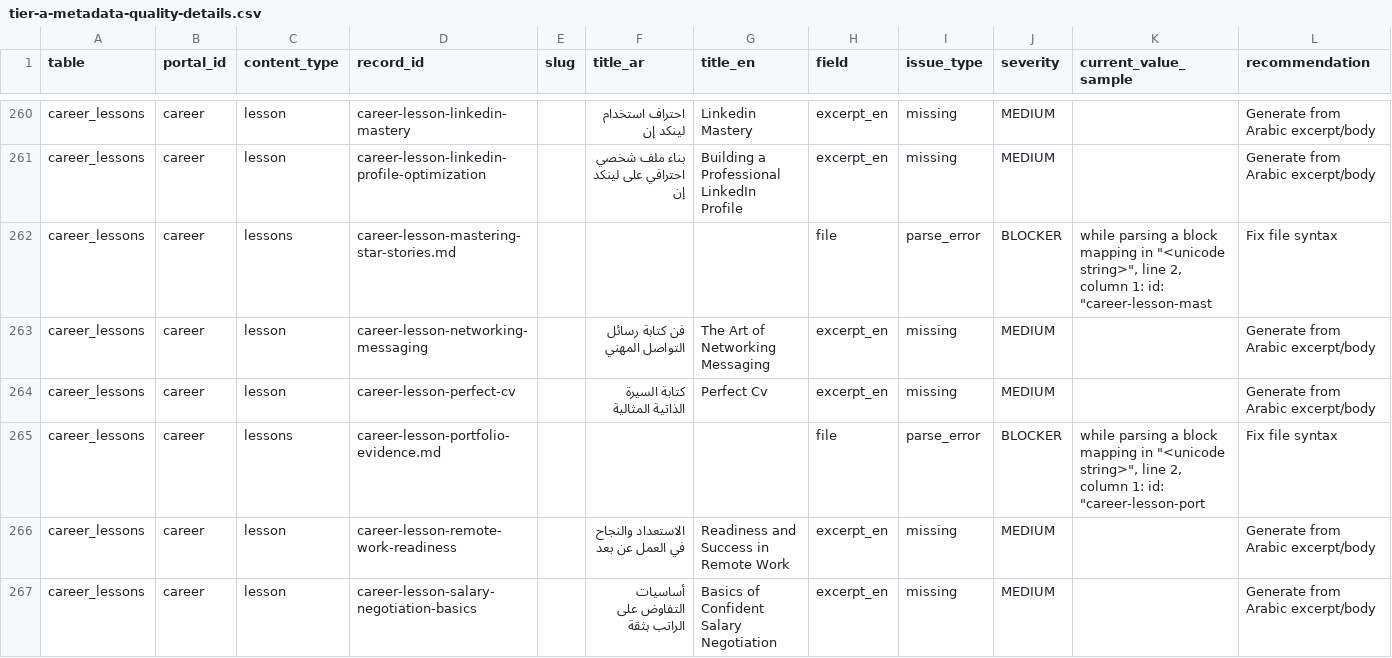
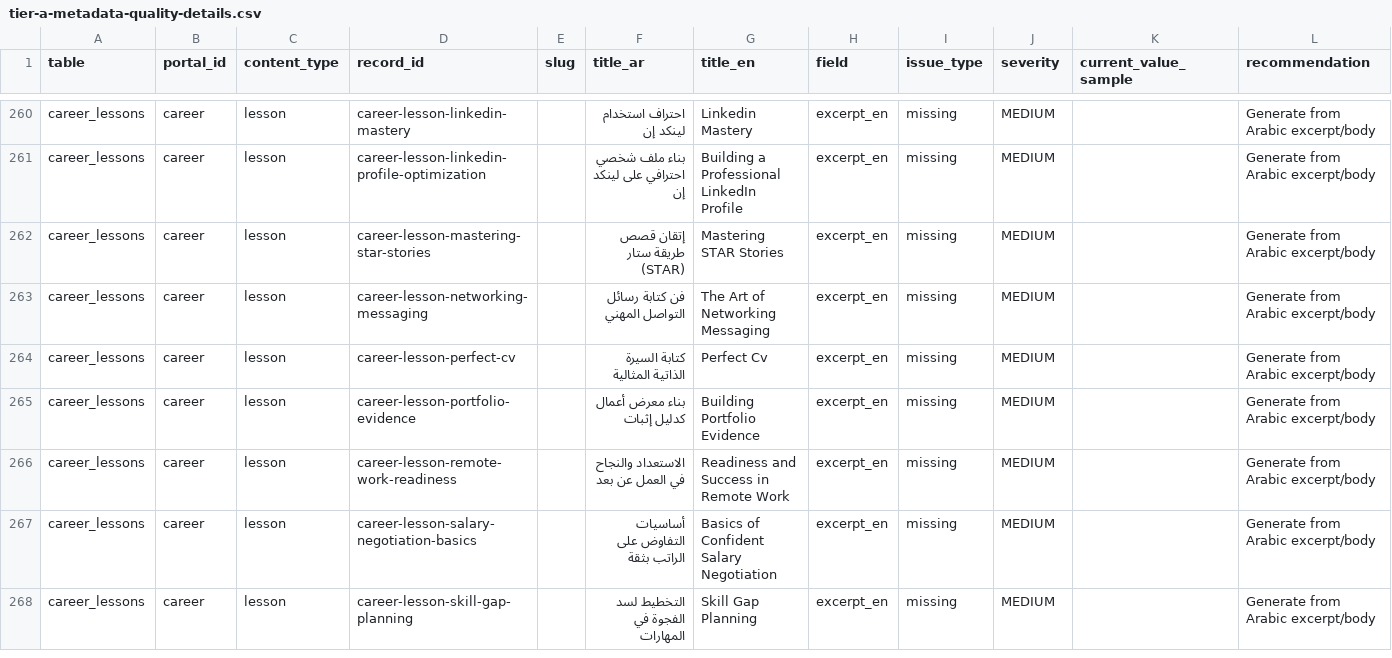
Before and after one commit to Darhous/darhous-ai-cloud-academy, a CSV file: content-source/_audit/tier-a-metadata-quality-details.csv, drawn as a sheet; only a part is shown, gaps mark what is left out; the shorter side is filled out with more unchanged rows; the diff covers the shown part only.

Commit message:
content: repair tier-a lesson markdown parse errors

```diff
--- a/content-source/_audit/tier-a-metadata-quality-details.csv
+++ b/content-source/_audit/tier-a-metadata-quality-details.csv
@@ -261,6 +261,6 @@ career_lessons,career,lesson,career-lesson-linkedin-mastery,,احتراف است
 career_lessons,career,lesson,career-lesson-linkedin-profile-optimization,,بناء ملف شخصي احترافي على لينكد إن,Building a Professional LinkedIn Profile,excerpt_en,missing,MEDIUM,,Generate from Arabic excerpt/body
-career_lessons,career,lessons,career-lesson-mastering-star-stories.md,,,,file,parse_error,BLOCKER,"while parsing a block mapping   in ""<unicode string>"", line 2, column 1:     id: ""career-lesson-mast",Fix file syntax
+career_lessons,career,lesson,career-lesson-mastering-star-stories,,إتقان قصص طريقة ستار (STAR),Mastering STAR Stories,excerpt_en,missing,MEDIUM,,Generate from Arabic excerpt/body
 career_lessons,career,lesson,career-lesson-networking-messaging,,فن كتابة رسائل التواصل المهني,The Art of Networking Messaging,excerpt_en,missing,MEDIUM,,Generate from Arabic excerpt/body
 career_lessons,career,lesson,career-lesson-perfect-cv,,كتابة السيرة الذاتية المثالية,Perfect Cv,excerpt_en,missing,MEDIUM,,Generate from Arabic excerpt/body
-career_lessons,career,lessons,career-lesson-portfolio-evidence.md,,,,file,parse_error,BLOCKER,"while parsing a block mapping   in ""<unicode string>"", line 2, column 1:     id: ""career-lesson-port",Fix file syntax
+career_lessons,career,lesson,career-lesson-portfolio-evidence,,بناء معرض أعمال كدليل إثبات,Building Portfolio Evidence,excerpt_en,missing,MEDIUM,,Generate from Arabic excerpt/body
 career_lessons,career,lesson,career-lesson-remote-work-readiness,,الاستعداد والنجاح في العمل عن بعد,Readiness and Success in Remote Work,excerpt_en,missing,MEDIUM,,Generate from Arabic excerpt/body
```
Also changed, not shown: 36 edited cells elsewhere in this file, 9 other files.
